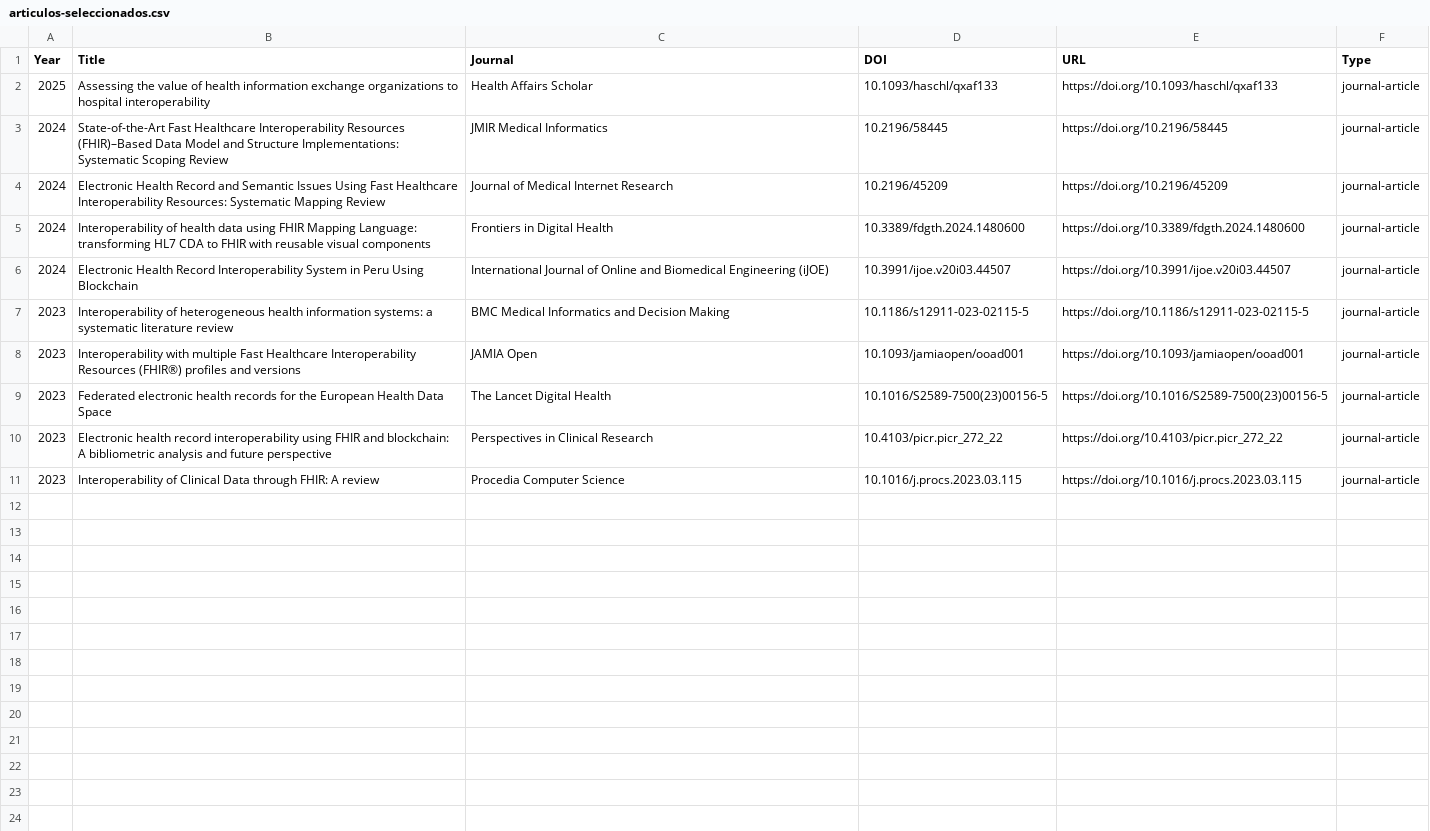
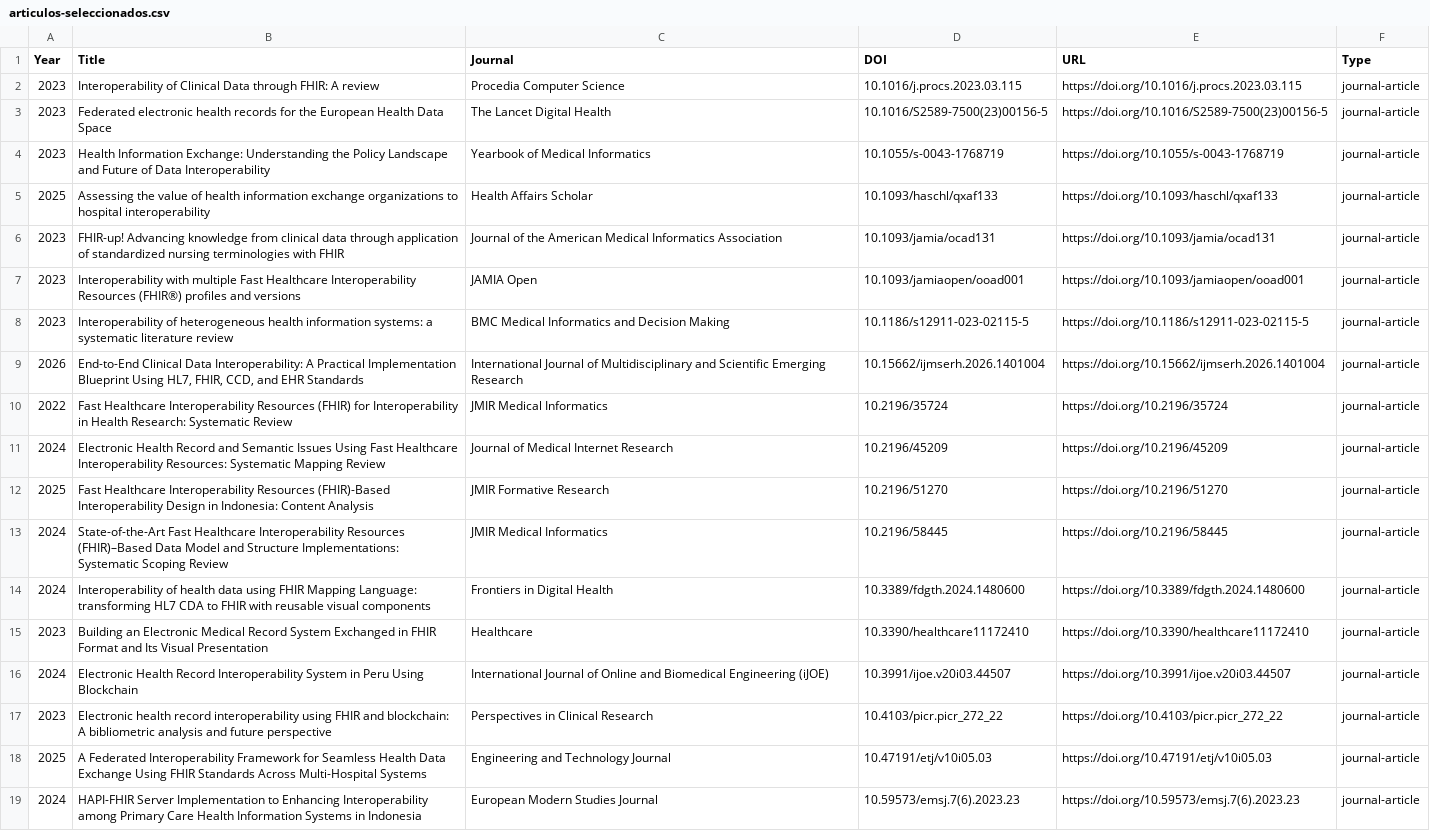
Before and after one commit to genomike/seminario_de_investigacion, a CSV file: articulos-seleccionados.csv, drawn as a sheet.

```diff
--- a/articulos-seleccionados.csv
+++ b/articulos-seleccionados.csv
@@ -1,11 +1,19 @@
 "Year","Title","Journal","DOI","URL","Type"
+"2023","Interoperability of Clinical Data through FHIR: A review","Procedia Computer Science","10.1016/j.procs.2023.03.115","https://doi.org/10.1016/j.procs.2023.03.115","journal-article"
+"2023","Federated electronic health records for the European Health Data Space","The Lancet Digital Health","10.1016/S2589-7500(23)00156-5","https://doi.org/10.1016/S2589-7500(23)00156-5","journal-article"
+"2023","Health Information Exchange: Understanding the Policy Landscape and Future of Data Interoperability","Yearbook of Medical Informatics","10.1055/s-0043-1768719","https://doi.org/10.1055/s-0043-1768719","journal-article"
 "2025","Assessing the value of health information exchange organizations to hospital interoperability","Health Affairs Scholar","10.1093/haschl/qxaf133","https://doi.org/10.1093/haschl/qxaf133","journal-article"
+"2023","FHIR-up! Advancing knowledge from clinical data through application of standardized nursing terminologies with FHIR","Journal of the American Medical Informatics Association","10.1093/jamia/ocad131","https://doi.org/10.1093/jamia/ocad131","journal-article"
+"2023","Interoperability with multiple Fast Healthcare Interoperability Resources (FHIR®) profiles and versions","JAMIA Open","10.1093/jamiaopen/ooad001","https://doi.org/10.1093/jamiaopen/ooad001","journal-article"
+"2023","Interoperability of heterogeneous health information systems: a systematic literature review","BMC Medical Informatics and Decision Making","10.1186/s12911-023-02115-5","https://doi.org/10.1186/s12911-023-02115-5","journal-article"
+"2026","End-to-End Clinical Data Interoperability: A Practical Implementation Blueprint Using HL7, FHIR, CCD, and EHR Standards","International Journal of Multidisciplinary and Scientific Emerging Research","10.15662/ijmserh.2026.1401004","https://doi.org/10.15662/ijmserh.2026.1401004","journal-article"
+"2022","Fast Healthcare Interoperability Resources (FHIR) for Interoperability in Health Research: Systematic Review","JMIR Medical Informatics","10.2196/35724","https://doi.org/10.2196/35724","journal-article"
+"2024","Electronic Health Record and Semantic Issues Using Fast Healthcare Interoperability Resources: Systematic Mapping Review","Journal of Medical Internet Research","10.2196/45209","https://doi.org/10.2196/45209","journal-article"
+"2025","Fast Healthcare Interoperability Resources (FHIR)-Based Interoperability Design in Indonesia: Content Analysis","JMIR Formative Research","10.2196/51270","https://doi.org/10.2196/51270","journal-article"
 "2024","State-of-the-Art Fast Healthcare Interoperability Resources (FHIR)–Based Data Model and Structure Implementations: Systematic Scoping Review","JMIR Medical Informatics","10.2196/58445","https://doi.org/10.2196/58445","journal-article"
-"2024","Electronic Health Record and Semantic Issues Using Fast Healthcare Interoperability Resources: Systematic Mapping Review","Journal of Medical Internet Research","10.2196/45209","https://doi.org/10.2196/45209","journal-article"
 "2024","Interoperability of health data using FHIR Mapping Language: transforming HL7 CDA to FHIR with reusable visual components","Frontiers in Digital Health","10.3389/fdgth.2024.1480600","https://doi.org/10.3389/fdgth.2024.1480600","journal-article"
+"2023","Building an Electronic Medical Record System Exchanged in FHIR Format and Its Visual Presentation","Healthcare","10.3390/healthcare11172410","https://doi.org/10.3390/healthcare11172410","journal-article"
 "2024","Electronic Health Record Interoperability System in Peru Using Blockchain","International Journal of Online and Biomedical Engineering (iJOE)","10.3991/ijoe.v20i03.44507","https://doi.org/10.3991/ijoe.v20i03.44507","journal-article"
-"2023","Interoperability of heterogeneous health information systems: a systematic literature review","BMC Medical Informatics and Decision Making","10.1186/s12911-023-02115-5","https://doi.org/10.1186/s12911-023-02115-5","journal-article"
-"2023","Interoperability with multiple Fast Healthcare Interoperability Resources (FHIR®) profiles and versions","JAMIA Open","10.1093/jamiaopen/ooad001","https://doi.org/10.1093/jamiaopen/ooad001","journal-article"
-"2023","Federated electronic health records for the European Health Data Space","The Lancet Digital Health","10.1016/S2589-7500(23)00156-5","https://doi.org/10.1016/S2589-7500(23)00156-5","journal-article"
 "2023","Electronic health record interoperability using FHIR and blockchain: A bibliometric analysis and future perspective","Perspectives in Clinical Research","10.4103/picr.picr_272_22","https://doi.org/10.4103/picr.picr_272_22","journal-article"
-"2023","Interoperability of Clinical Data through FHIR: A review","Procedia Computer Science","10.1016/j.procs.2023.03.115","https://doi.org/10.1016/j.procs.2023.03.115","journal-article"
+"2025","A Federated Interoperability Framework for Seamless Health Data Exchange Using FHIR Standards Across Multi-Hospital Systems","Engineering and Technology Journal","10.47191/etj/v10i05.03","https://doi.org/10.47191/etj/v10i05.03","journal-article"
+"2024","HAPI-FHIR Server Implementation to Enhancing Interoperability among Primary Care Health Information Systems in Indonesia","European Modern Studies Journal","10.59573/emsj.7(6).2023.23","https://doi.org/10.59573/emsj.7(6).2023.23","journal-article"
```
Also changed, not shown: 9 other files.
